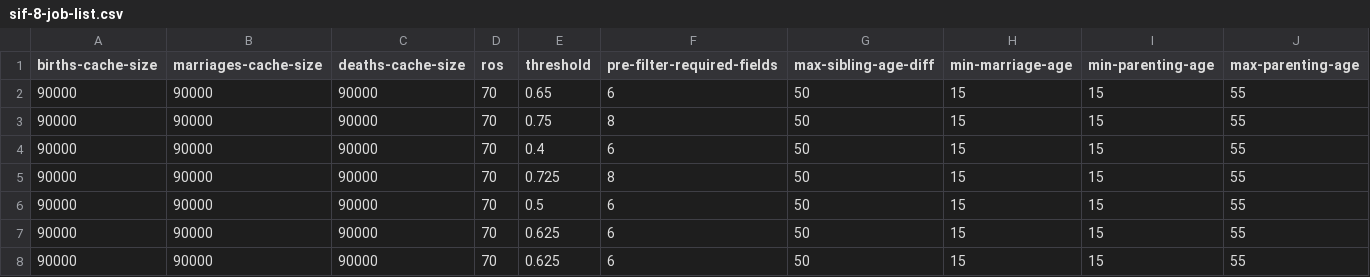
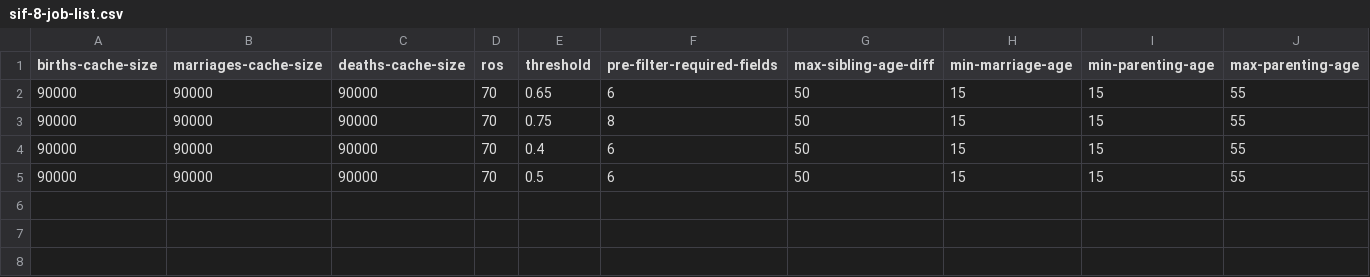
Before and after one commit to stacs-srg/population-linkage, a CSV file: cluster-runs/jobQ/split/sif-8-job-list.csv, drawn as a sheet; only a part is shown; rows hold the shown columns only; the diff names each change by its address in the sheet, - before the commit and + after, or states it on an @@ line.

Commit message:
Results from sif-8

```diff
--- a/cluster-runs/jobQ/split/sif-8-job-list.csv
+++ b/cluster-runs/jobQ/split/sif-8-job-list.csv
-row 5: 90000 | 90000 | 90000 | 70 | 0.725 | 8 | 50 | 15 | 15 | 55
-row 7: 90000 | 90000 | 90000 | 70 | 0.625 | 6 | 50 | 15 | 15 | 55
-row 8: 90000 | 90000 | 90000 | 70 | 0.625 | 6 | 50 | 15 | 15 | 55
```
Also changed, not shown: 1 other file.
